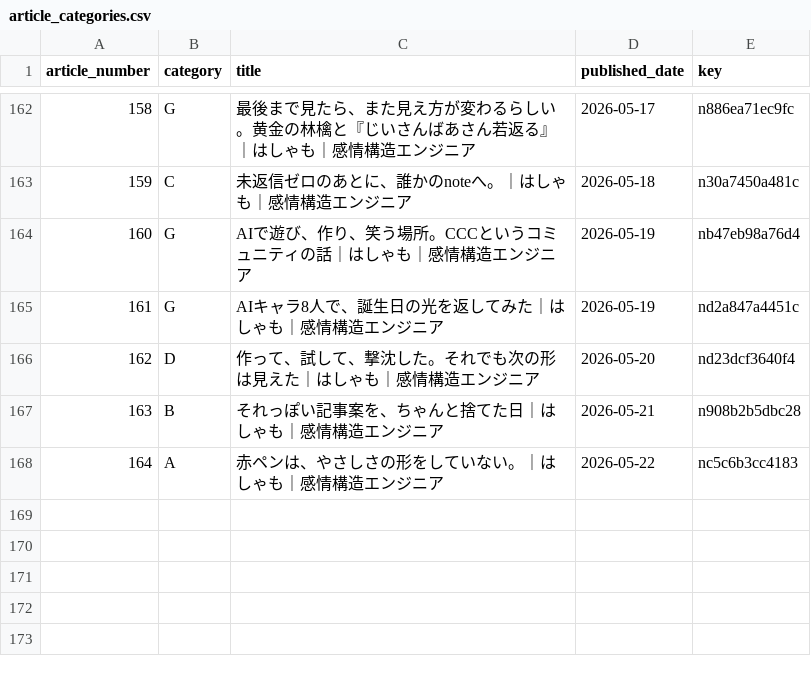
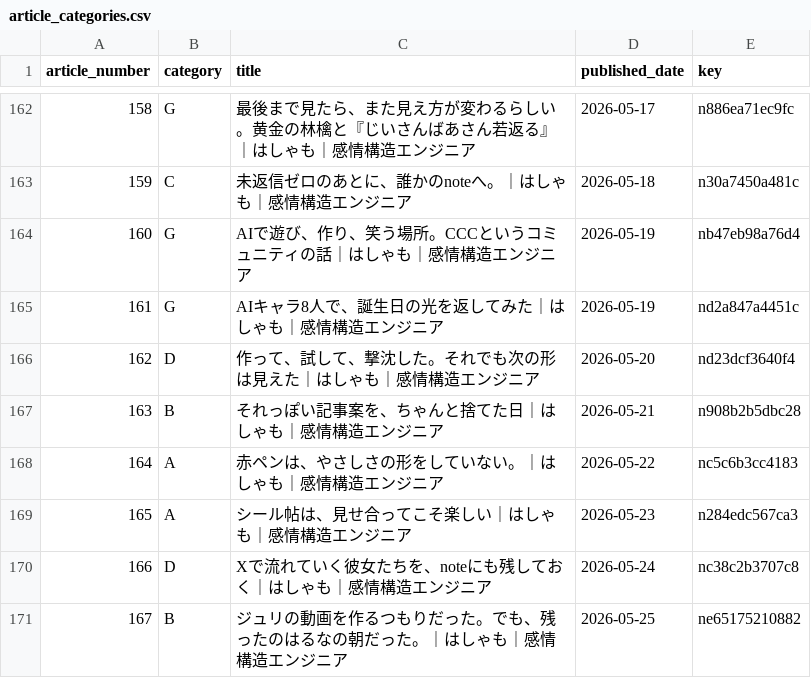
Before and after one commit to hasyamo/note-stats-tracker, a CSV file: data/article_categories.csv, drawn as a sheet; only a part is shown, gaps mark what is left out; the diff names each change by its address in the sheet, - before the commit and + after, or states it on an @@ line.

Commit message:
update schedule

```diff
--- a/data/article_categories.csv
+++ b/data/article_categories.csv
+row 169: 165 | A | シール帖は、見せ合ってこそ楽しい｜はしゃも｜感情構造エンジニア | 2026-05-23 | n284edc567ca3
+row 170: 166 | D | Xで流れていく彼女たちを、noteにも残しておく｜はしゃも｜感情構造エンジニア | 2026-05-24 | nc38c2b3707c8
+row 171: 167 | B | ジュリの動画を作るつもりだった。でも、残ったのはるなの朝だった。｜はしゃも｜感情構造エンジニア | 2026-05-25 | ne65175210882
```
